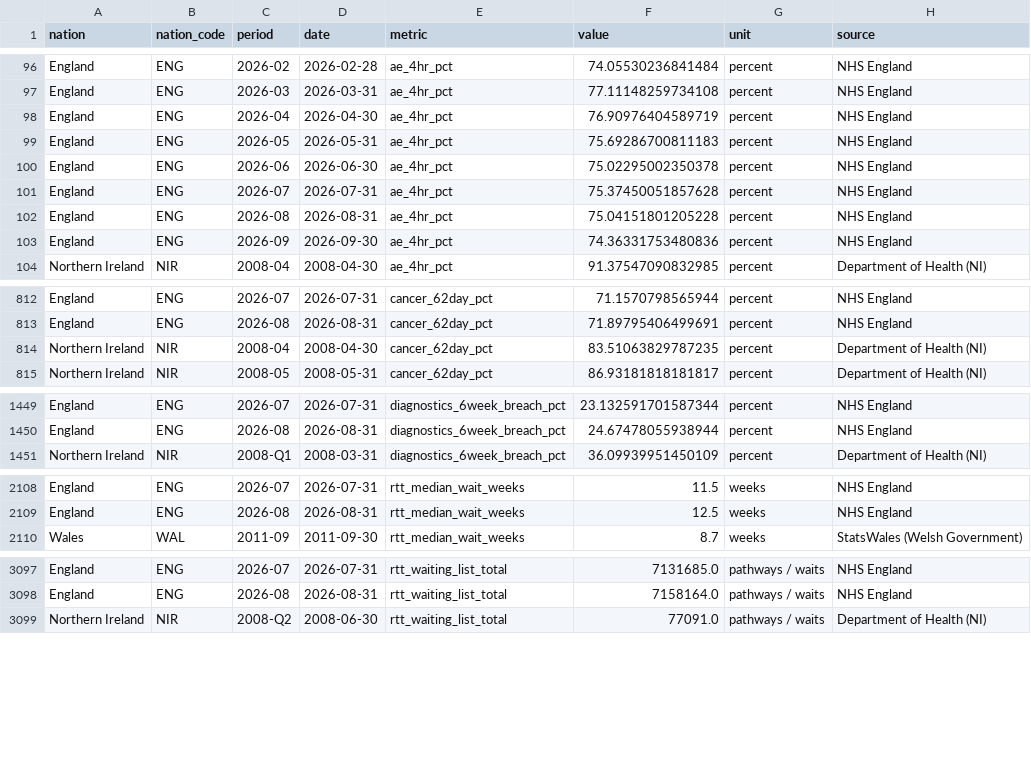
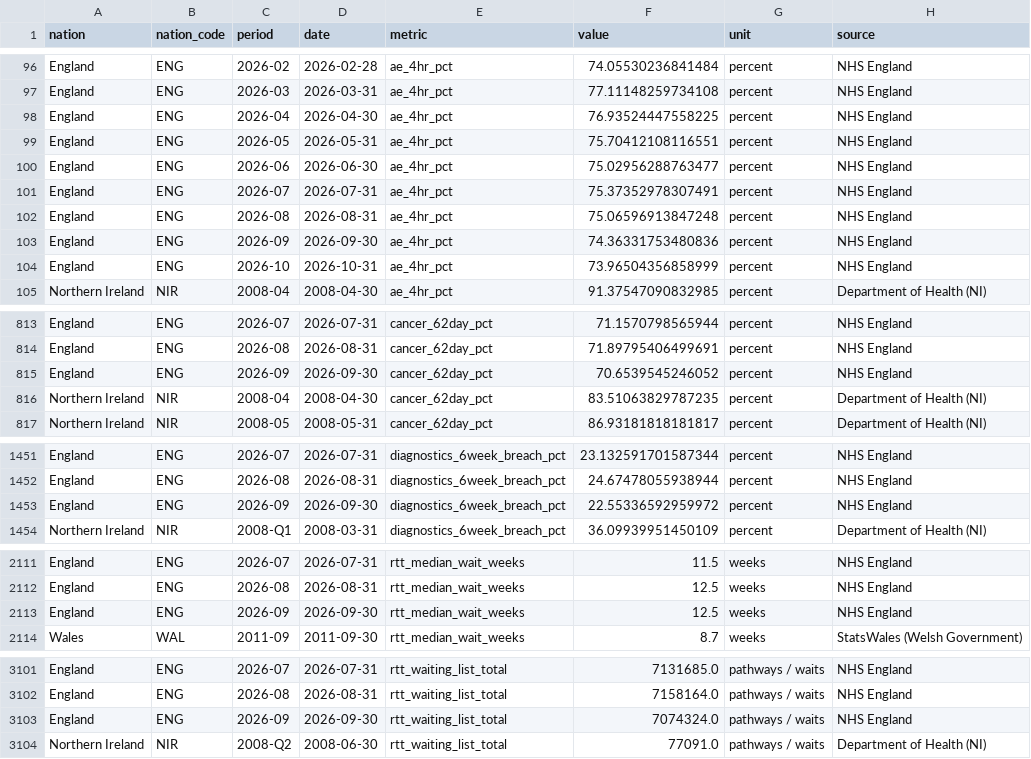
Before and after one commit to hanshanley/uk_decline, a CSV file: outputs/nhs/nhs_waiting_times.csv, drawn as a sheet; only a part is shown, gaps mark what is left out.

```diff
--- a/outputs/nhs/nhs_waiting_times.csv
+++ b/outputs/nhs/nhs_waiting_times.csv
@@ -97,8 +97,9 @@ England,ENG,2026-02,2026-02-28,ae_4hr_pct,74.05530236841484,percent,NHS England
 England,ENG,2026-03,2026-03-31,ae_4hr_pct,77.11148259734108,percent,NHS England
-England,ENG,2026-04,2026-04-30,ae_4hr_pct,76.90976404589719,percent,NHS England
-England,ENG,2026-05,2026-05-31,ae_4hr_pct,75.69286700811183,percent,NHS England
-England,ENG,2026-06,2026-06-30,ae_4hr_pct,75.02295002350378,percent,NHS England
-England,ENG,2026-07,2026-07-31,ae_4hr_pct,75.37450051857628,percent,NHS England
-England,ENG,2026-08,2026-08-31,ae_4hr_pct,75.04151801205228,percent,NHS England
+England,ENG,2026-04,2026-04-30,ae_4hr_pct,76.93524447558225,percent,NHS England
+England,ENG,2026-05,2026-05-31,ae_4hr_pct,75.70412108116551,percent,NHS England
+England,ENG,2026-06,2026-06-30,ae_4hr_pct,75.02956288763477,percent,NHS England
+England,ENG,2026-07,2026-07-31,ae_4hr_pct,75.37352978307491,percent,NHS England
+England,ENG,2026-08,2026-08-31,ae_4hr_pct,75.06596913847248,percent,NHS England
 England,ENG,2026-09,2026-09-30,ae_4hr_pct,74.36331753480836,percent,NHS England
+England,ENG,2026-10,2026-10-31,ae_4hr_pct,73.96504356858999,percent,NHS England
 Northern Ireland,NIR,2008-04,2008-04-30,ae_4hr_pct,91.37547090832985,percent,Department of Health (NI)
@@ -813,2 +814,3 @@ England,ENG,2026-07,2026-07-31,cancer_62day_pct,71.1570798565944,percent,NHS Eng
 England,ENG,2026-08,2026-08-31,cancer_62day_pct,71.89795406499691,percent,NHS England
+England,ENG,2026-09,2026-09-30,cancer_62day_pct,70.6539545246052,percent,NHS England
 Northern Ireland,NIR,2008-04,2008-04-30,cancer_62day_pct,83.51063829787235,percent,Department of Health (NI)
@@ -1450,2 +1452,3 @@ England,ENG,2026-07,2026-07-31,diagnostics_6week_breach_pct,23.132591701587344,p
 England,ENG,2026-08,2026-08-31,diagnostics_6week_breach_pct,24.67478055938944,percent,NHS England
+England,ENG,2026-09,2026-09-30,diagnostics_6week_breach_pct,22.55336592959972,percent,NHS England
 Northern Ireland,NIR,2008-Q1,2008-03-31,diagnostics_6week_breach_pct,36.09939951450109,percent,Department of Health (NI)
@@ -2109,2 +2112,3 @@ England,ENG,2026-07,2026-07-31,rtt_median_wait_weeks,11.5,weeks,NHS England
 England,ENG,2026-08,2026-08-31,rtt_median_wait_weeks,12.5,weeks,NHS England
+England,ENG,2026-09,2026-09-30,rtt_median_wait_weeks,12.5,weeks,NHS England
 Wales,WAL,2011-09,2011-09-30,rtt_median_wait_weeks,8.7,weeks,StatsWales (Welsh Government)
@@ -3098,2 +3102,3 @@ England,ENG,2026-07,2026-07-31,rtt_waiting_list_total,7131685.0,pathways / waits
 England,ENG,2026-08,2026-08-31,rtt_waiting_list_total,7158164.0,pathways / waits,NHS England
+England,ENG,2026-09,2026-09-30,rtt_waiting_list_total,7074324.0,pathways / waits,NHS England
 Northern Ireland,NIR,2008-Q2,2008-06-30,rtt_waiting_list_total,77091.0,pathways / waits,Department of Health (NI)
```
Also changed, not shown: data/consumer_inflation.csv, data/consumer_inflation_eu.csv, 45 other files.
